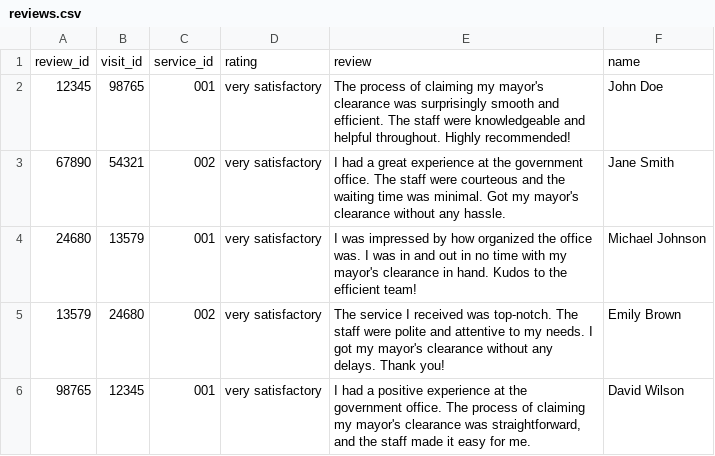
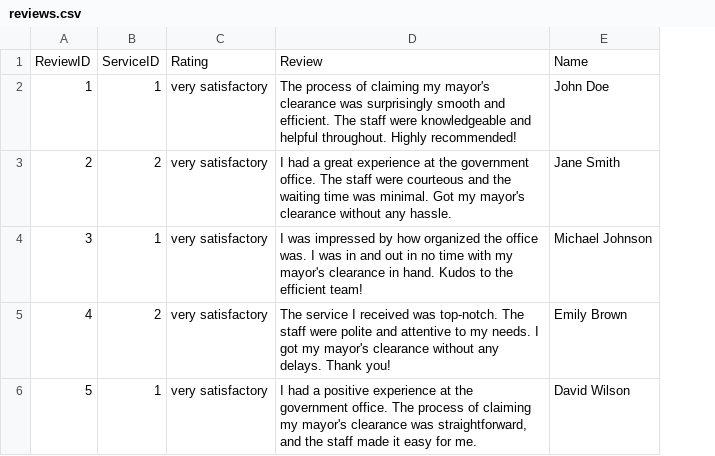
Before and after one commit to mintiroso02/data, a CSV file: reviews.csv, drawn as a sheet; removed rows and columns are numbered as before the commit, all else as after; the diff names each change by its address in the sheet, - before the commit and + after, or states it on an @@ line.

Commit message:
Update reviews.csv

```diff
--- a/reviews.csv
+++ b/reviews.csv
-column A, rows 2-6: 12345 | 67890 | 24680 | 13579 | 98765
-column B, rows 2-6: 98765 | 54321 | 13579 | 24680 | 12345
-column C, rows 2-6: 001 | 002 | 001 | 002 | 001
+column A, rows 2-6: 1 | 2 | 3 | 4 | 5
+column B, rows 2-6: 1 | 2 | 1 | 2 | 1
-row 1: review_id | visit_id | service_id | rating | review | name
+row 1: ReviewID | ServiceID | Rating | Review | Name
```
